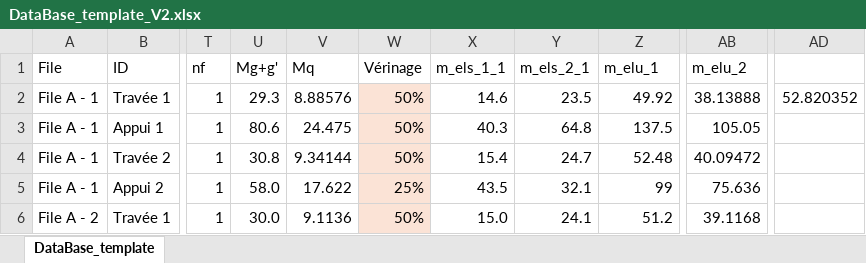
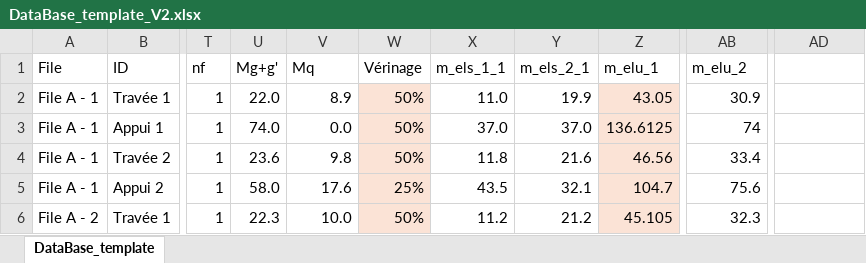
Before and after one commit to phil-vivant/Citallios, an Excel workbook: Calculs/DataBase_template_V2.xlsx, sheet DataBase_template, drawn as a sheet; only a part is shown, gaps mark what is left out; values as stored, in another font and other column widths than the file's, no borders; the diff covers the shown part only; the diff names each change by its address in the sheet, - before the commit and + after, or states it on an @@ line.

```diff
--- a/Calculs/DataBase_template_V2.xlsx (sheet DataBase_template)
+++ b/Calculs/DataBase_template_V2.xlsx (sheet DataBase_template)
-U2 (Mg+g'): 29.3
+U2 (Mg+g'): 22.0
-V2 (Mq): 8.88576
+V2 (Mq): 8.9
-X2 (m_els_1_1): 14.6
+X2 (m_els_1_1): 11.0
-Y2 (m_els_2_1): 23.5
+Y2 (m_els_2_1): 19.9
-Z2 (m_elu_1): 49.92
+Z2 (m_elu_1): 43.05
-Z2:Z6 fill: none
+Z2:Z6 fill: #FBE3D6
-AB2 (m_elu_2): 38.13888
+AB2 (m_elu_2): 30.9
-AD2: 52.820352
+AD2: (empty)
-U3 (Mg+g'): 80.6
+U3 (Mg+g'): 74.0
-V3 (Mq): 24.475
+V3 (Mq): 0.0
-X3 (m_els_1_1): 40.3
+X3 (m_els_1_1): 37.0
-Y3 (m_els_2_1): 64.8
+Y3 (m_els_2_1): 37.0
-Z3 (m_elu_1): 137.5
+Z3 (m_elu_1): 136.6125
-AB3 (m_elu_2): 105.05
+AB3 (m_elu_2): 74
-U4 (Mg+g'): 30.8
+U4 (Mg+g'): 23.6
-V4 (Mq): 9.34144
+V4 (Mq): 9.8
-X4 (m_els_1_1): 15.4
+X4 (m_els_1_1): 11.8
-Y4 (m_els_2_1): 24.7
+Y4 (m_els_2_1): 21.6
-Z4 (m_elu_1): 52.48
+Z4 (m_elu_1): 46.56
-AB4 (m_elu_2): 40.09472
+AB4 (m_elu_2): 33.4
-V5 (Mq): 17.622
+V5 (Mq): 17.6
-Z5 (m_elu_1): 99
+Z5 (m_elu_1): 104.7
-AB5 (m_elu_2): 75.636
+AB5 (m_elu_2): 75.6
-U6 (Mg+g'): 30.0
+U6 (Mg+g'): 22.3
-V6 (Mq): 9.1136
+V6 (Mq): 10.0
-X6 (m_els_1_1): 15.0
+X6 (m_els_1_1): 11.2
-Y6 (m_els_2_1): 24.1
+Y6 (m_els_2_1): 21.2
-Z6 (m_elu_1): 51.2
+Z6 (m_elu_1): 45.105
-AB6 (m_elu_2): 39.1168
+AB6 (m_elu_2): 32.3
```
Also changed, not shown: 121 edited cells and cell formats elsewhere in this sheet, Calculs/DataBase_template_V2_results.xlsx, 5 other files.
